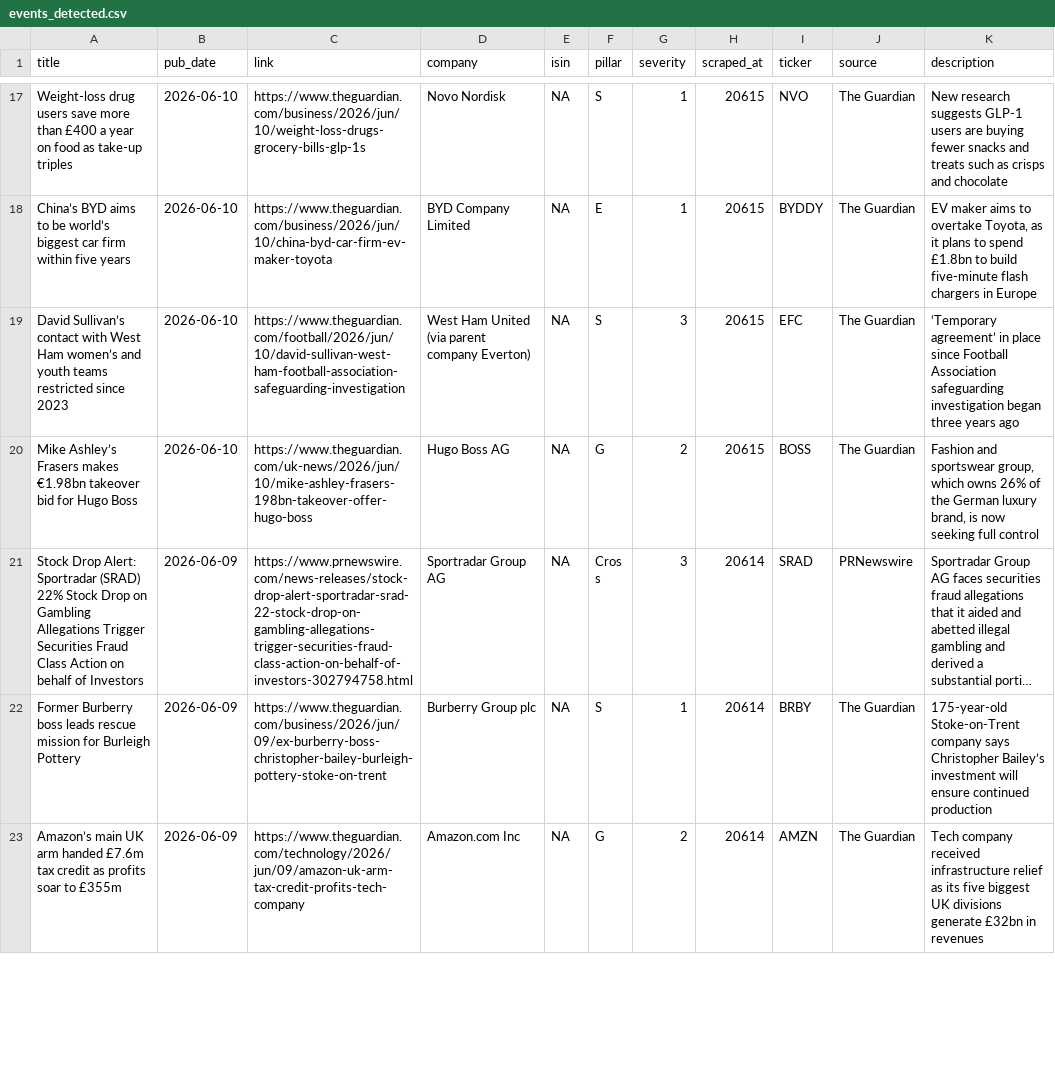
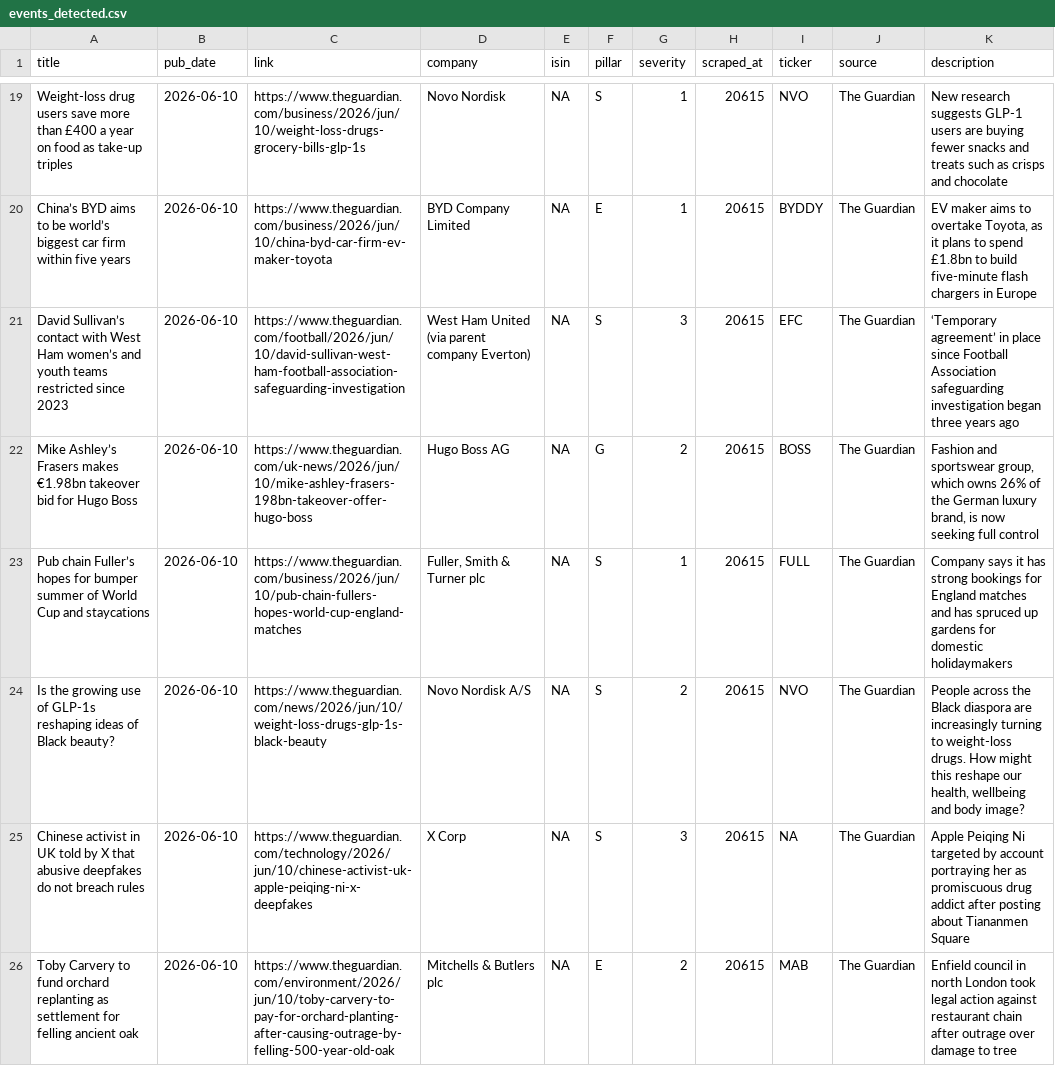
Before and after one commit to nabiel1200-ai/esg, a CSV file: data/events_detected.csv, drawn as a sheet; only a part is shown, gaps mark what is left out; the shorter side is filled out with more unchanged rows; long unchanged cells end in …; the diff covers the shown part only; the diff names each change by its address in the sheet, - before the commit and + after, or states it on an @@ line.

```diff
--- a/data/events_detected.csv
+++ b/data/events_detected.csv
+row 23: Pub chain Fuller’s hopes for bumper summer of World Cup and staycations | 2026-06-10 | https://www.theguardian.com/business/2026/jun/10/pub-chain-fullers-hopes-world-cup-england-matches | Fuller, Smith & Turner plc | NA | S | 1 | 20615 | FULL | The Guardian | Company says it has strong bookings for England matches and has spruced up gardens for domestic holidaymakers
+row 24: Is the growing use of GLP-1s reshaping ideas of Black beauty? | 2026-06-10 | https://www.theguardian.com/news/2026/jun/10/weight-loss-drugs-glp-1s-black-beauty | Novo Nordisk A/S | NA | S | 2 | 20615 | NVO | The Guardian | People across the Black diaspora are increasingly turning to weight-loss drugs. How might this reshape our health, wellbeing and body image?
+row 25: Chinese activist in UK told by X that abusive deepfakes do not breach rules | 2026-06-10 | https://www.theguardian.com/technology/2026/jun/10/chinese-activist-uk-apple-peiqing-ni-x-deepfakes | X Corp | NA | S | 3 | 20615 | NA | The Guardian | Apple Peiqing Ni targeted by account portraying her as promiscuous drug addict after posting about Tiananmen Square
+row 26: Toby Carvery to fund orchard replanting as settlement for felling ancient oak | 2026-06-10 | https://www.theguardian.com/environment/2026/jun/10/toby-carvery-to-pay-for-orchard-planting-after-causing-outrage-by-felling-500-year-old-oak | Mitchells & Butlers plc | NA | E | 2 | 20615 | MAB | The Guardian | Enfield council in north London took legal action against restaurant chain after outrage over damage to tree
```
Also changed, not shown: 8 added rows elsewhere in this file, 1 other file.
